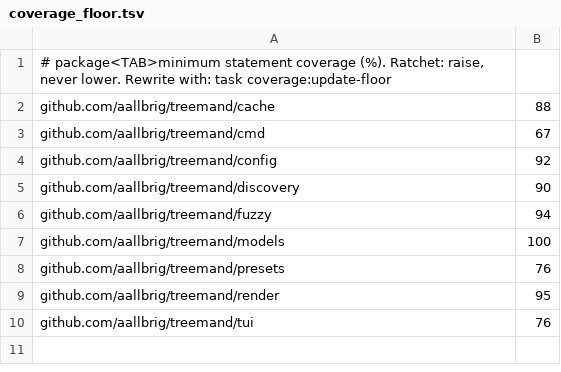
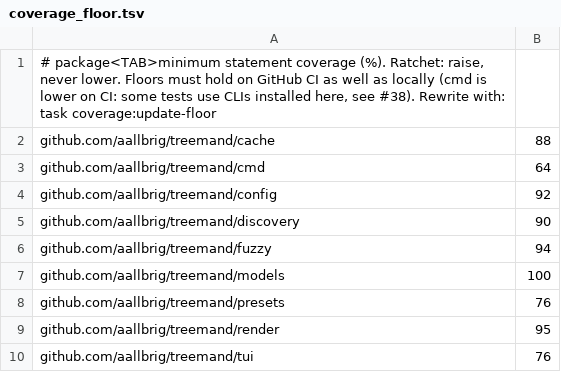
Before and after one commit to aallbrig/treemand, a TSV file: scripts/coverage_floor.tsv, drawn as a sheet.

```diff
--- a/scripts/coverage_floor.tsv
+++ b/scripts/coverage_floor.tsv
@@ -1,4 +1,4 @@
-# package<TAB>minimum statement coverage (%). Ratchet: raise, never lower. Rewrite with: task coverage:update-floor
+# package<TAB>minimum statement coverage (%). Ratchet: raise, never lower. Floors must hold on GitHub CI as well as locally (cmd is lower on CI: some tests use CLIs installed here, see #38). Rewrite with: task coverage:update-floor
 github.com/aallbrig/treemand/cache	88
-github.com/aallbrig/treemand/cmd	67
+github.com/aallbrig/treemand/cmd	64
 github.com/aallbrig/treemand/config	92
```
